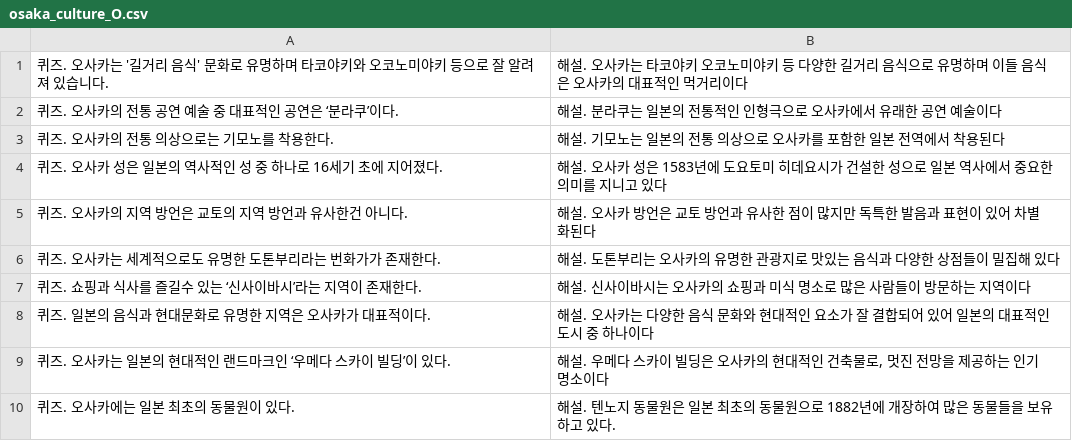
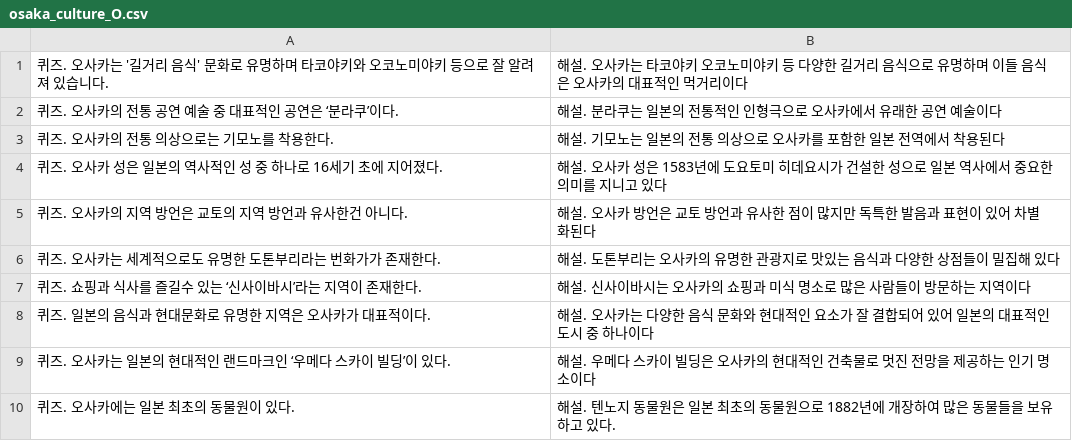
Before and after one commit to dlwnsdyd1717/TravelQuizMaster, a CSV file: TravelQuizMaster/Assets/jun-yong/Resources/osaka_culture_O.csv, drawn as a sheet.

```diff
--- a/TravelQuizMaster/Assets/jun-yong/Resources/osaka_culture_O.csv
+++ b/TravelQuizMaster/Assets/jun-yong/Resources/osaka_culture_O.csv
@@ -8,3 +8,3 @@
 퀴즈. 일본의 음식과 현대문화로 유명한 지역은 오사카가 대표적이다.,해설. 오사카는 다양한 음식 문화와 현대적인 요소가 잘 결합되어 있어 일본의 대표적인 도시 중 하나이다
-퀴즈. 오사카는 일본의 현대적인 랜드마크인 ‘우메다 스카이 빌딩’이 있다.,"해설. 우메다 스카이 빌딩은 오사카의 현대적인 건축물로, 멋진 전망을 제공하는 인기 명소이다"
+퀴즈. 오사카는 일본의 현대적인 랜드마크인 ‘우메다 스카이 빌딩’이 있다.,해설. 우메다 스카이 빌딩은 오사카의 현대적인 건축물로 멋진 전망을 제공하는 인기 명소이다
 퀴즈. 오사카에는 일본 최초의 동물원이 있다.,해설. 텐노지 동물원은 일본 최초의 동물원으로 1882년에 개장하여 많은 동물들을 보유하고 있다.
```
Also changed, not shown: TravelQuizMaster/Assets/jun-yong/Resources/danangi_culture_O.csv, TravelQuizMaster/Assets/jun-yong/Resources/osaka_culture_X.csv, 16 other files.
